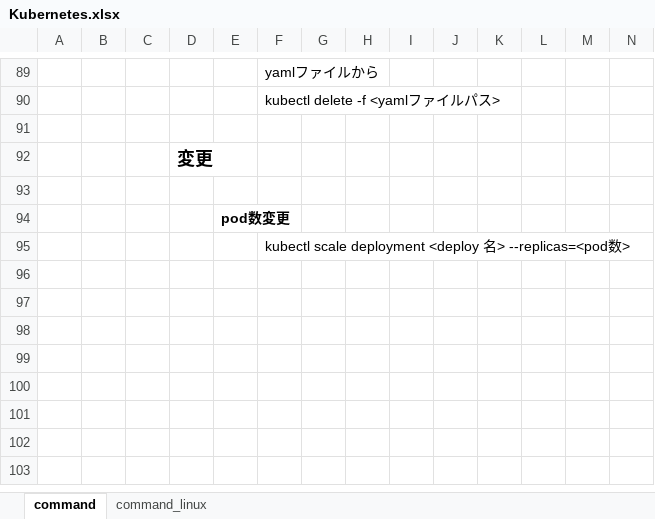
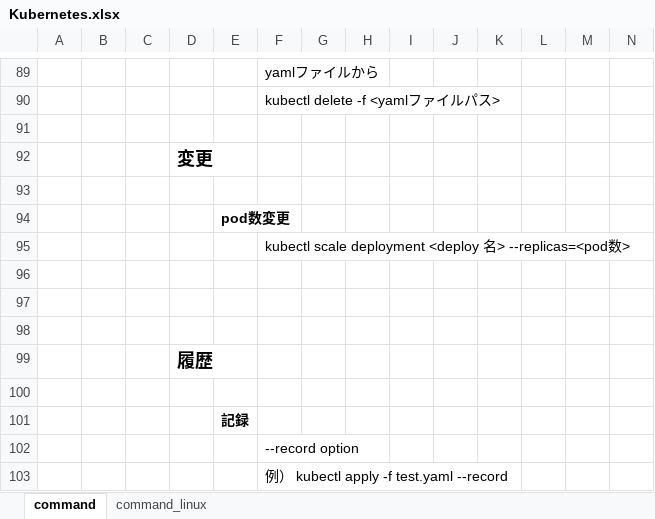
Before and after one commit to sambunarayan/jeus-docs, an Excel workbook: Kubernetes.xlsx, sheet command, drawn as a sheet; only a part is shown, gaps mark what is left out; values as stored, in another font and other column widths than the file's, no borders; rows hold the shown columns only; the diff names each change by its address in the sheet, - before the commit and + after, or states it on an @@ line.

Commit message:
Update Kubernetes.xlsx

```diff
--- a/Kubernetes.xlsx (sheet command)
+++ b/Kubernetes.xlsx (sheet command)
+row 96: (empty)
+row 97: (empty)
+row 98: (empty)
+row 99:  |  |  | 履歴
+row 100: (empty)
+row 101:  |  |  |  | 記録
+row 102:  |  |  |  |  | --record option
+row 103:  |  |  |  |  | 例） kubectl apply -f test.yaml --record
```
